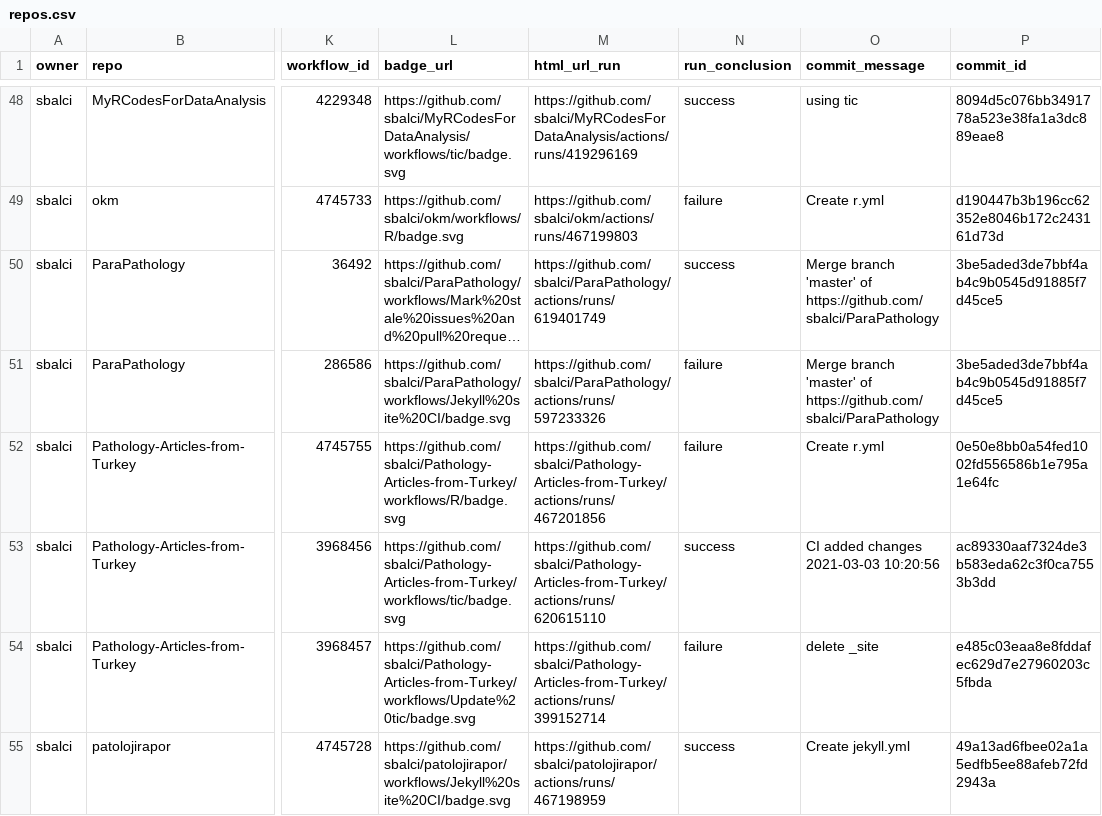
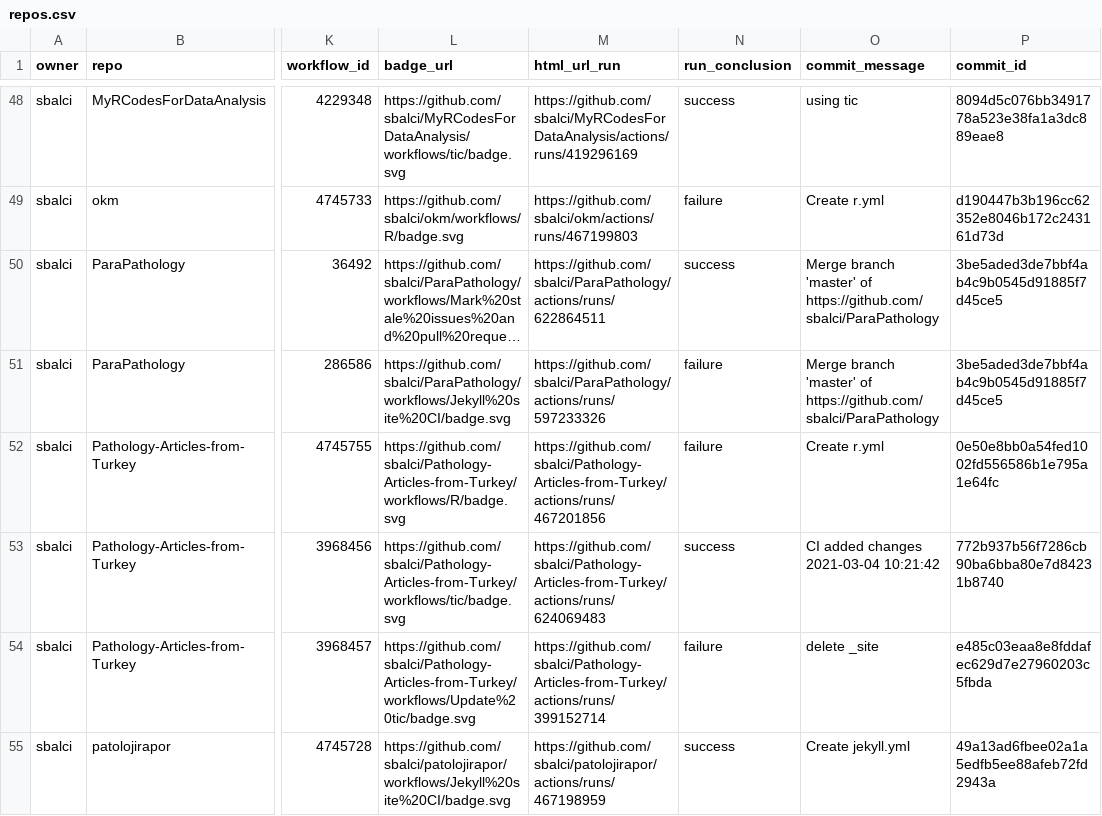
Before and after one commit to sbalci/status, a CSV file: repos.csv, drawn as a sheet; only a part is shown, gaps mark what is left out; long unchanged cells end in …; the diff names each change by its address in the sheet, - before the commit and + after, or states it on an @@ line.

```diff
--- a/repos.csv
+++ b/repos.csv
-M50 (html_url_run): https://github.com/sbalci/ParaPathology/actions/runs/619401749
+M50 (html_url_run): https://github.com/sbalci/ParaPathology/actions/runs/622864511
-M53 (html_url_run): https://github.com/sbalci/Pathology-Articles-from-Turkey/actions/runs/620615110
+M53 (html_url_run): https://github.com/sbalci/Pathology-Articles-from-Turkey/actions/runs/624069483
-O53 (commit_message): CI added changes 2021-03-03 10:20:56
+O53 (commit_message): CI added changes 2021-03-04 10:21:42
-P53 (commit_id): ac89330aaf7324de3b583eda62c3f0ca7553b3dd
+P53 (commit_id): 772b937b56f7286cb90ba6bba80e7d84231b8740
```
Also changed, not shown: 1 other file.
